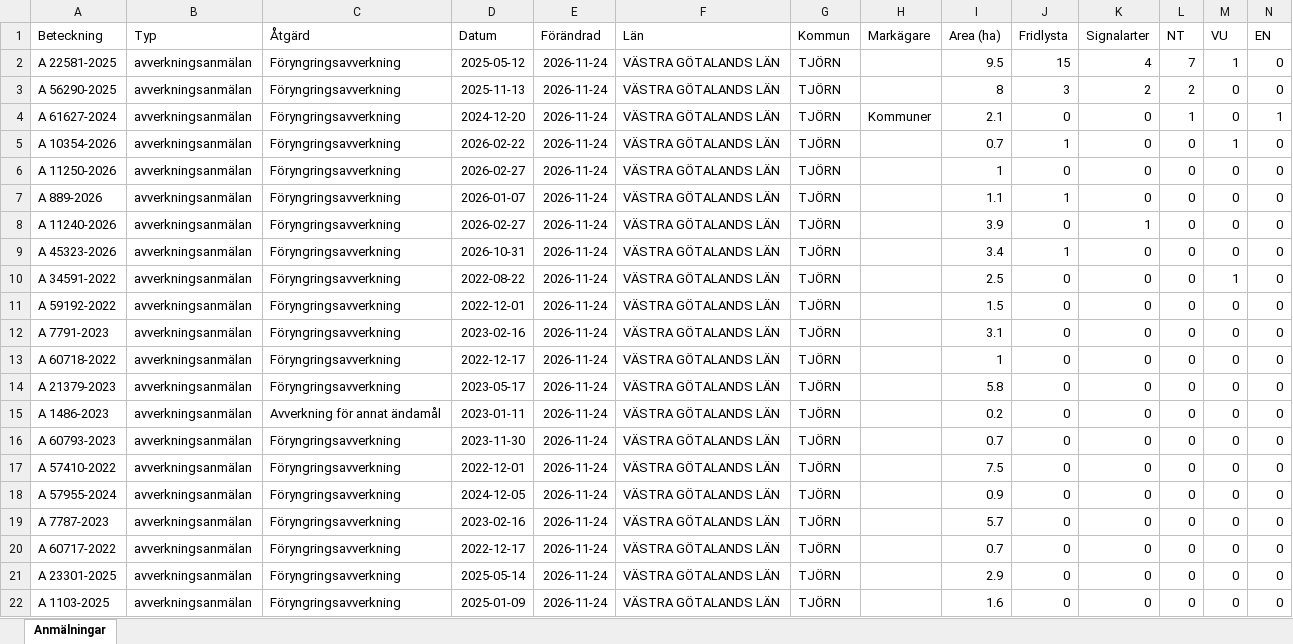
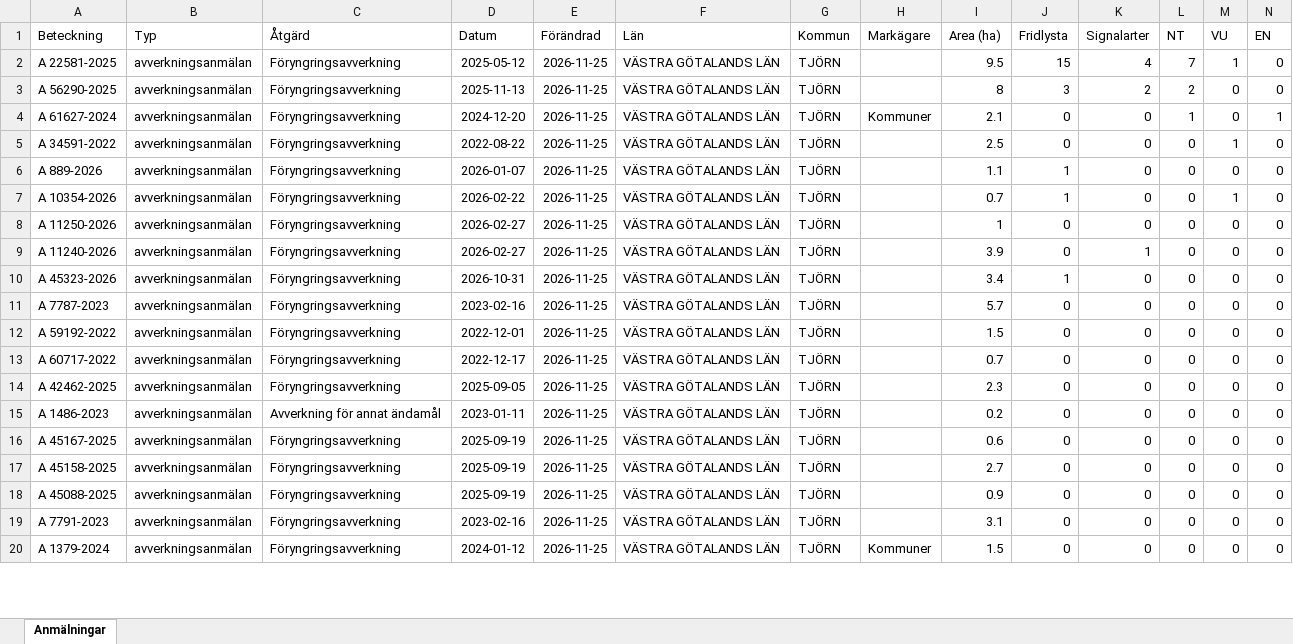
Before and after one commit to klasma/Logging_1419, an Excel workbook: Översikt TJÖRN.xlsx, sheet Anmälningar, drawn as a sheet; only a part is shown; values as stored, in another font and other column widths than the file's, no borders; removed rows and columns are numbered as before the commit, all else as after; rows hold the shown columns only; the diff covers the shown part only; the diff names each change by its address in the sheet, - before the commit and + after, or states it on an @@ line.

```diff
--- a/Översikt TJÖRN.xlsx (sheet Anmälningar)
+++ b/Översikt TJÖRN.xlsx (sheet Anmälningar)
-E2:E4 (Förändrad): 2026-11-24
+E2:E4 (Förändrad): 2026-11-25
+row 5: A 34591-2022 | avverkningsanmälan | Föryngringsavverkning | 2022-08-22 | 2026-11-25 | VÄSTRA GÖTALANDS LÄN | TJÖRN |  | 2.5 | 0 | 0 | 0 | 1 | 0
+row 6: A 889-2026 | avverkningsanmälan | Föryngringsavverkning | 2026-01-07 | 2026-11-25 | VÄSTRA GÖTALANDS LÄN | TJÖRN |  | 1.1 | 1 | 0 | 0 | 0 | 0
-E7:E8 (Förändrad): 2026-11-24
+E7:E8 (Förändrad): 2026-11-25
-row 7: A 889-2026 | avverkningsanmälan | Föryngringsavverkning | 2026-01-07 | 2026-11-24 | VÄSTRA GÖTALANDS LÄN | TJÖRN |  | 1.1 | 1 | 0 | 0 | 0 | 0
-E9:E10 (Förändrad): 2026-11-24
+E9:E10 (Förändrad): 2026-11-25
-row 10: A 34591-2022 | avverkningsanmälan | Föryngringsavverkning | 2022-08-22 | 2026-11-24 | VÄSTRA GÖTALANDS LÄN | TJÖRN |  | 2.5 | 0 | 0 | 0 | 1 | 0
+row 11: A 7787-2023 | avverkningsanmälan | Föryngringsavverkning | 2023-02-16 | 2026-11-25 | VÄSTRA GÖTALANDS LÄN | TJÖRN |  | 5.7 | 0 | 0 | 0 | 0 | 0
-E12 (Förändrad): 2026-11-24
+E12 (Förändrad): 2026-11-25
-row 12: A 7791-2023 | avverkningsanmälan | Föryngringsavverkning | 2023-02-16 | 2026-11-24 | VÄSTRA GÖTALANDS LÄN | TJÖRN |  | 3.1 | 0 | 0 | 0 | 0 | 0
-A13 (Beteckning): A 60718-2022
+A13 (Beteckning): A 60717-2022
-E13:E20 (Förändrad): 2026-11-24
+E13:E20 (Förändrad): 2026-11-25
-I13 (Area (ha)): 1
+I13 (Area (ha)): 0.7
-A14 (Beteckning): A 21379-2023
+A14 (Beteckning): A 42462-2025
-D14 (Datum): 2023-05-17
+D14 (Datum): 2025-09-05
-I14 (Area (ha)): 5.8
+I14 (Area (ha)): 2.3
-A16 (Beteckning): A 60793-2023
+A16 (Beteckning): A 45167-2025
-D16 (Datum): 2023-11-30
+D16 (Datum): 2025-09-19
-I16 (Area (ha)): 0.7
+I16 (Area (ha)): 0.6
-A17 (Beteckning): A 57410-2022
+A17 (Beteckning): A 45158-2025
-D17 (Datum): 2022-12-01
+D17 (Datum): 2025-09-19
-I17 (Area (ha)): 7.5
+I17 (Area (ha)): 2.7
-A18 (Beteckning): A 57955-2024
+A18 (Beteckning): A 45088-2025
-D18 (Datum): 2024-12-05
+D18 (Datum): 2025-09-19
-A19 (Beteckning): A 7787-2023
+A19 (Beteckning): A 7791-2023
-I19 (Area (ha)): 5.7
+I19 (Area (ha)): 3.1
-A20 (Beteckning): A 60717-2022
+A20 (Beteckning): A 1379-2024
-D20 (Datum): 2022-12-17
+D20 (Datum): 2024-01-12
-H20 (Markägare): (empty)
+H20 (Markägare): Kommuner
-I20 (Area (ha)): 0.7
+I20 (Area (ha)): 1.5
-row 21: A 23301-2025 | avverkningsanmälan | Föryngringsavverkning | 2025-05-14 | 2026-11-24 | VÄSTRA GÖTALANDS LÄN | TJÖRN |  | 2.9 | 0 | 0 | 0 | 0 | 0
-row 22: A 1103-2025 | avverkningsanmälan | Föryngringsavverkning | 2025-01-09 | 2026-11-24 | VÄSTRA GÖTALANDS LÄN | TJÖRN |  | 1.6 | 0 | 0 | 0 | 0 | 0
```
Also changed, not shown: 9 added rows, 7 removed rows and 53 edited cells elsewhere in this sheet, artfynd/A 10354-2026 artfynd.xlsx, artfynd/A 11240-2026 artfynd.xlsx, 46 other files.
